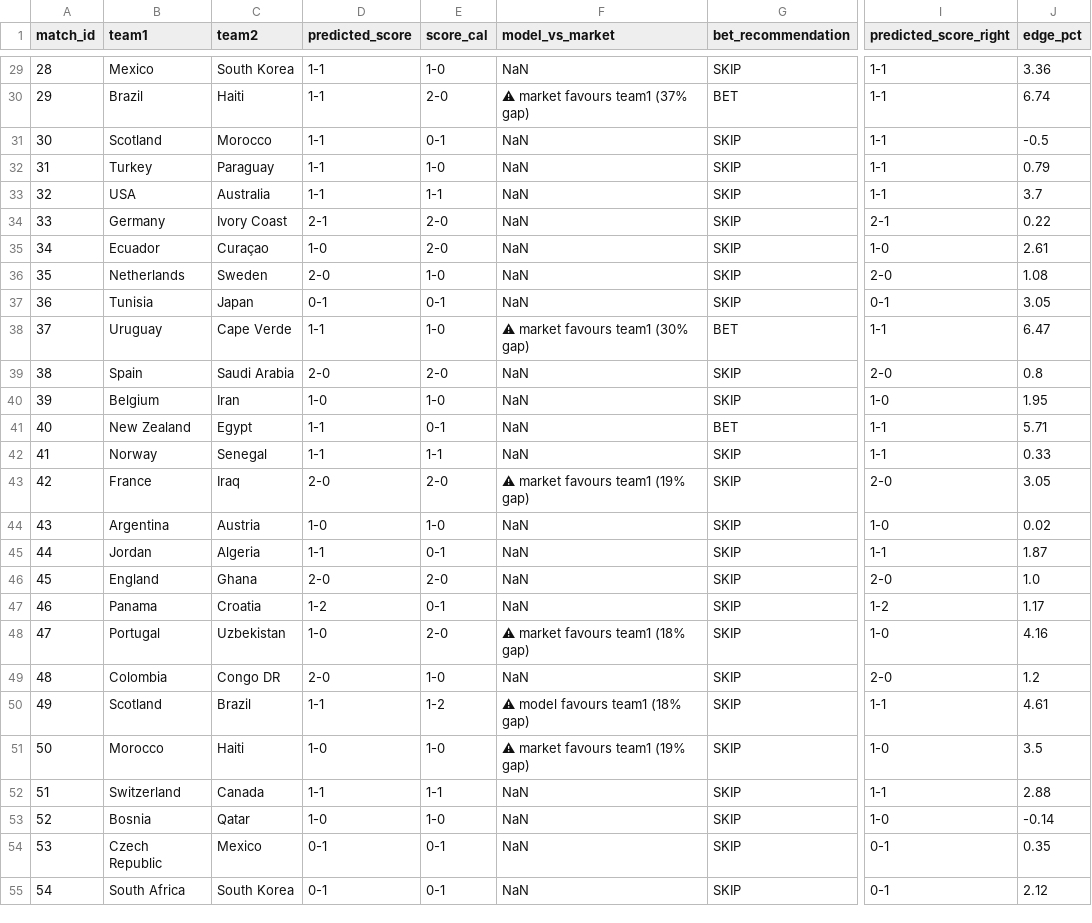
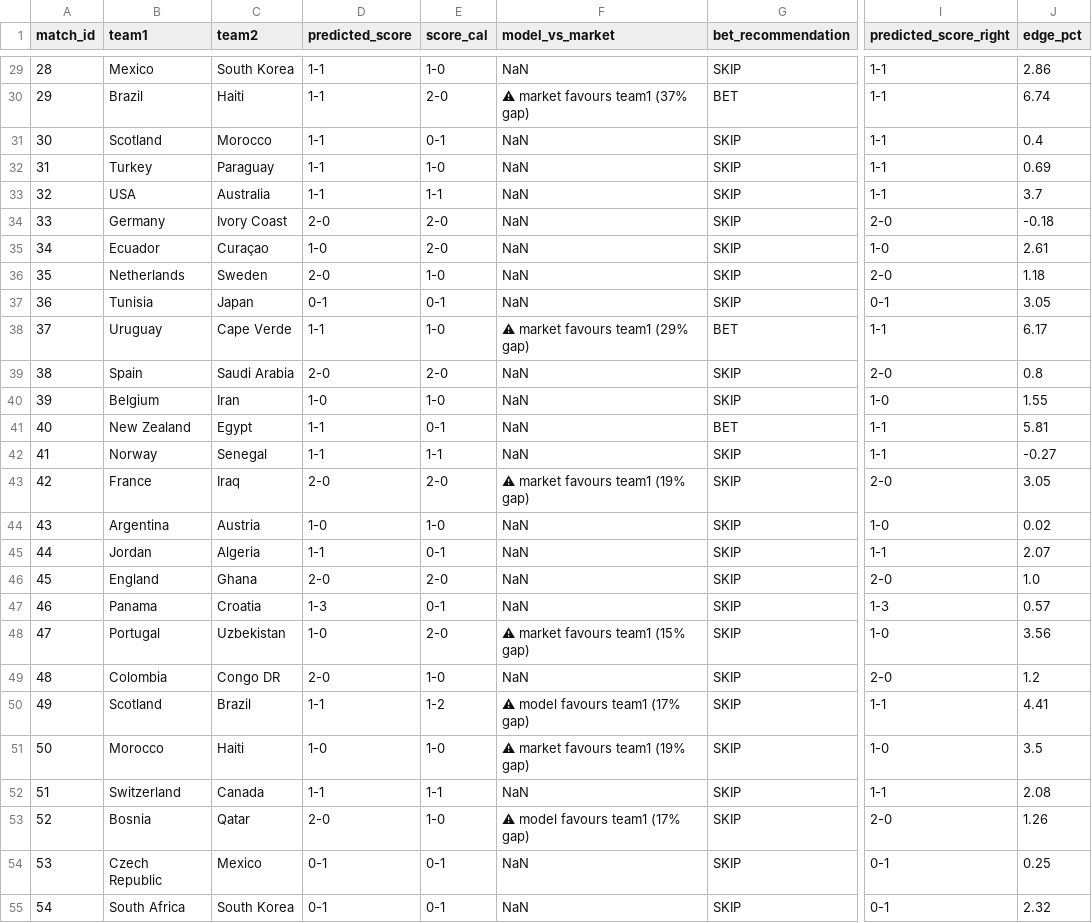
Before and after one commit to cdugeai/world-cup-predictions, a CSV file: data/out/betting_recommendations_clean.csv, drawn as a sheet; only a part is shown, gaps mark what is left out; the diff covers the shown part only; the diff names each change by its address in the sheet, - before the commit and + after, or states it on an @@ line.

```diff
--- a/data/out/betting_recommendations_clean.csv
+++ b/data/out/betting_recommendations_clean.csv
-J29 (edge_pct): 3.36
+J29 (edge_pct): 2.86
-J31 (edge_pct): -0.5
+J31 (edge_pct): 0.4
-J32 (edge_pct): 0.79
+J32 (edge_pct): 0.69
-D34 (predicted_score): 2-1
+D34 (predicted_score): 2-0
-I34 (predicted_score_right): 2-1
+I34 (predicted_score_right): 2-0
-J34 (edge_pct): 0.22
+J34 (edge_pct): -0.18
-J36 (edge_pct): 1.08
+J36 (edge_pct): 1.18
-F38 (model_vs_market): ⚠ market favours team1 (30% gap)
+F38 (model_vs_market): ⚠ market favours team1 (29% gap)
-J38 (edge_pct): 6.47
+J38 (edge_pct): 6.17
-J40 (edge_pct): 1.95
+J40 (edge_pct): 1.55
-J41 (edge_pct): 5.71
+J41 (edge_pct): 5.81
-J42 (edge_pct): 0.33
+J42 (edge_pct): -0.27
-J45 (edge_pct): 1.87
+J45 (edge_pct): 2.07
-D47 (predicted_score): 1-2
+D47 (predicted_score): 1-3
-I47 (predicted_score_right): 1-2
+I47 (predicted_score_right): 1-3
-J47 (edge_pct): 1.17
+J47 (edge_pct): 0.57
-F48 (model_vs_market): ⚠ market favours team1 (18% gap)
+F48 (model_vs_market): ⚠ market favours team1 (15% gap)
-J48 (edge_pct): 4.16
+J48 (edge_pct): 3.56
-F50 (model_vs_market): ⚠ model favours team1 (18% gap)
+F50 (model_vs_market): ⚠ model favours team1 (17% gap)
-J50 (edge_pct): 4.61
+J50 (edge_pct): 4.41
-J52 (edge_pct): 2.88
+J52 (edge_pct): 2.08
-D53 (predicted_score): 1-0
+D53 (predicted_score): 2-0
-F53 (model_vs_market): NaN
+F53 (model_vs_market): ⚠ model favours team1 (17% gap)
-I53 (predicted_score_right): 1-0
+I53 (predicted_score_right): 2-0
-J53 (edge_pct): -0.14
+J53 (edge_pct): 1.26
-J54 (edge_pct): 0.35
+J54 (edge_pct): 0.25
-J55 (edge_pct): 2.12
+J55 (edge_pct): 2.32
```
Also changed, not shown: 46 edited cells elsewhere in this file, data/out/betting_recommendations.csv, data/out/predictions.csv, 4 other files.
